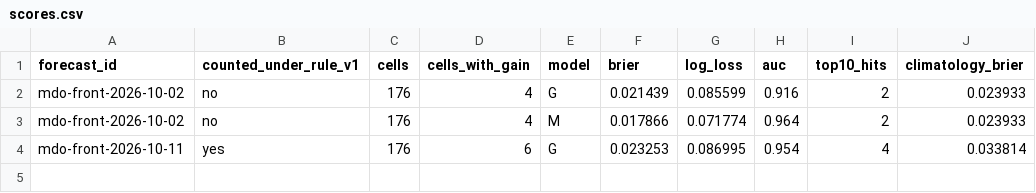
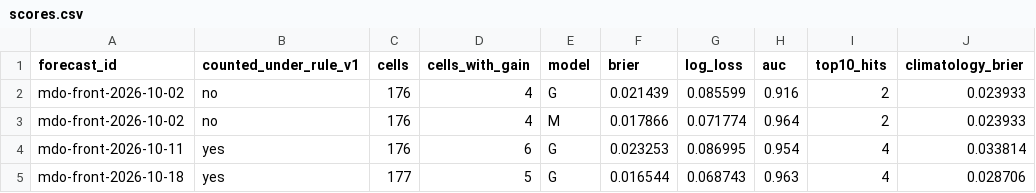
Before and after one commit to pearl-labs-llc/argus-forecast-receipts, a CSV file: scores.csv, drawn as a sheet.

```diff
--- a/scores.csv
+++ b/scores.csv
@@ -4 +4,2 @@ mdo-front-2026-10-02,no,176,4,M,0.017866,0.071774,0.964,2,0.023933
 mdo-front-2026-10-11,yes,176,6,G,0.023253,0.086995,0.954,4,0.033814
+mdo-front-2026-10-18,yes,177,5,G,0.016544,0.068743,0.963,4,0.028706
```
Also changed, not shown: receipts.csv, 2 other files.
